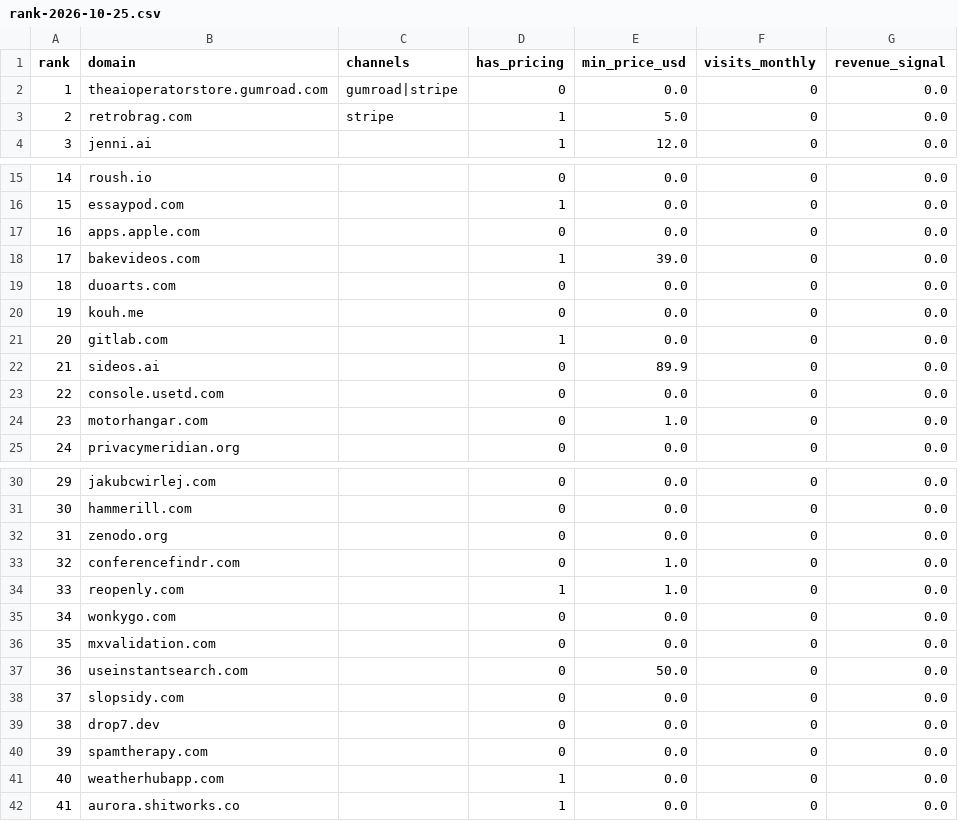
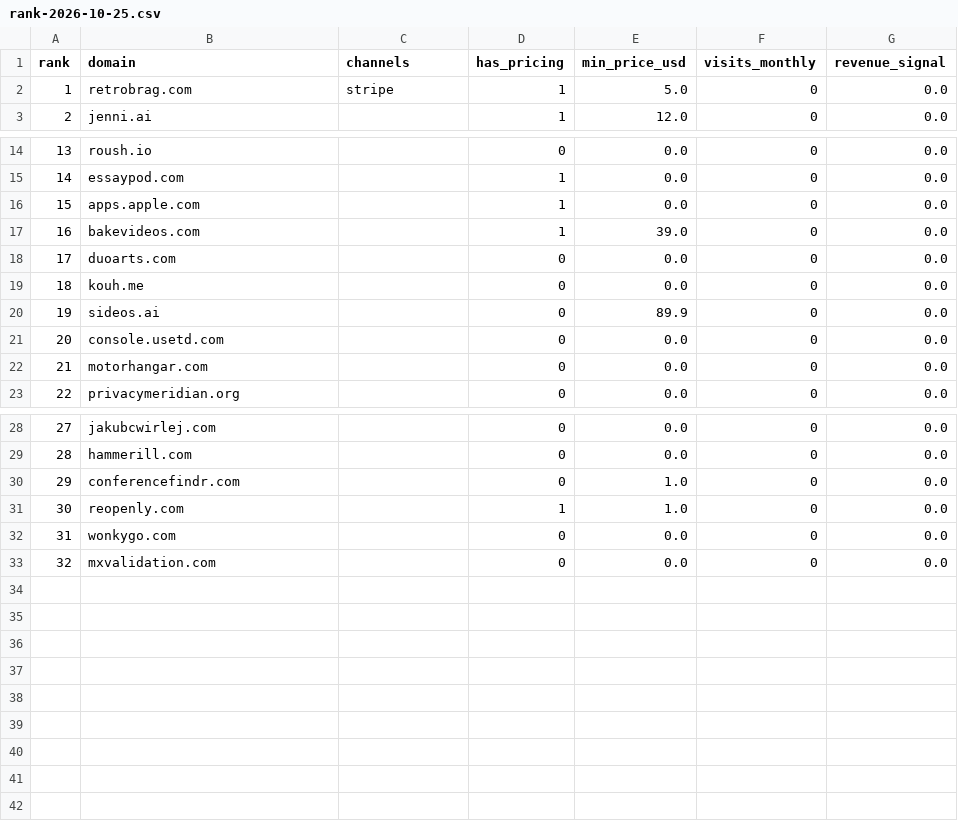
Before and after one commit to zhangmingjava/ai-station-intel, a CSV file: data/rank-2026-10-25.csv, drawn as a sheet; only a part is shown, gaps mark what is left out; removed rows and columns are numbered as before the commit, all else as after; the diff names each change by its address in the sheet, - before the commit and + after, or states it on an @@ line.

```diff
--- a/data/rank-2026-10-25.csv
+++ b/data/rank-2026-10-25.csv
-row 2: 1 | theaioperatorstore.gumroad.com | gumroad|stripe | 0 | 0.0 | 0 | 0.0
@@ column A (rank) renumbered between rows 2 and 33 @@
-D16 (has_pricing): 0
+D16 (has_pricing): 1
-row 21: 20 | gitlab.com |  | 1 | 0.0 | 0 | 0.0
-E22 (min_price_usd): 1.0
+E22 (min_price_usd): 0.0
-row 32: 31 | zenodo.org |  | 0 | 0.0 | 0 | 0.0
-row 37: 36 | useinstantsearch.com |  | 0 | 50.0 | 0 | 0.0
-row 38: 37 | slopsidy.com |  | 0 | 0.0 | 0 | 0.0
-row 39: 38 | drop7.dev |  | 0 | 0.0 | 0 | 0.0
-row 40: 39 | spamtherapy.com |  | 0 | 0.0 | 0 | 0.0
-row 41: 40 | weatherhubapp.com |  | 1 | 0.0 | 0 | 0.0
-row 42: 41 | aurora.shitworks.co |  | 1 | 0.0 | 0 | 0.0
```
Also changed, not shown: 6 other files.
